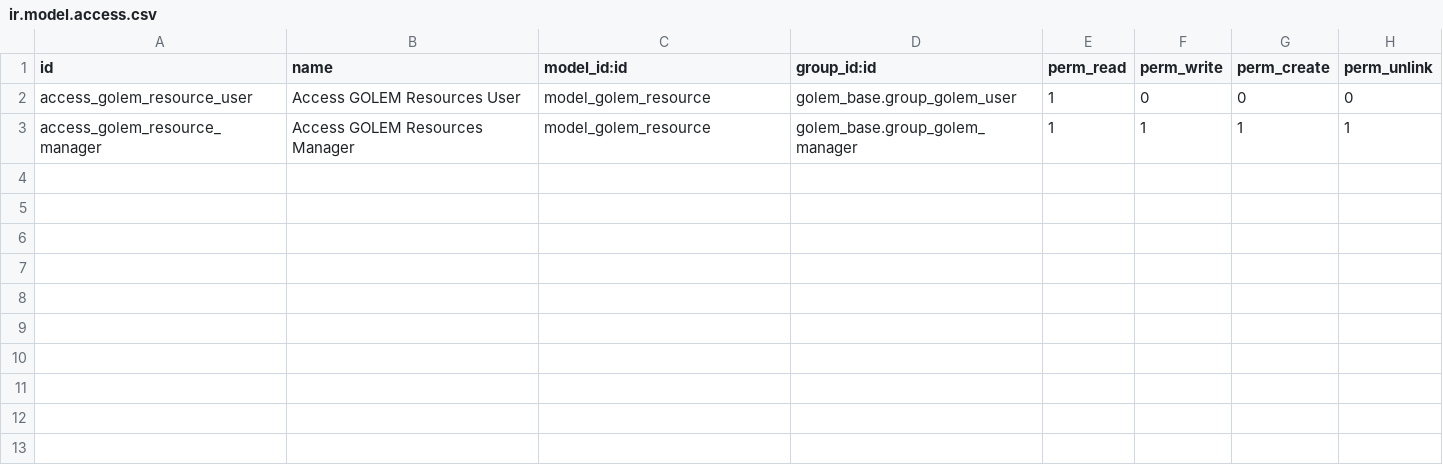
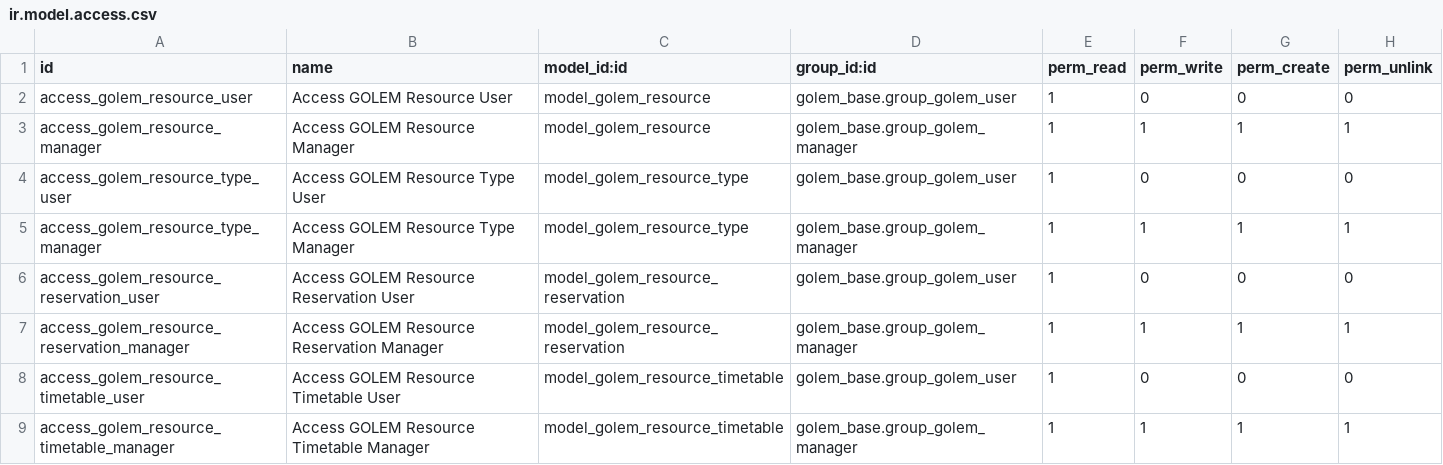
Before and after one commit to Yakulu/GOLEM, a CSV file: golem_ressources/security/ir.model.access.csv, drawn as a sheet.

Commit message:
[ADD]GOLEM Resource : new base security for all models

```diff
--- a/golem_ressources/security/ir.model.access.csv
+++ b/golem_ressources/security/ir.model.access.csv
@@ -1,3 +1,9 @@
 id,name,model_id:id,group_id:id,perm_read,perm_write,perm_create,perm_unlink
-access_golem_resource_user,Access GOLEM Resources User,model_golem_resource,golem_base.group_golem_user,1,0,0,0
-access_golem_resource_manager,Access GOLEM Resources Manager,model_golem_resource,golem_base.group_golem_manager,1,1,1,1
+access_golem_resource_user,Access GOLEM Resource User,model_golem_resource,golem_base.group_golem_user,1,0,0,0
+access_golem_resource_manager,Access GOLEM Resource Manager,model_golem_resource,golem_base.group_golem_manager,1,1,1,1
+access_golem_resource_type_user,Access GOLEM Resource Type User,model_golem_resource_type,golem_base.group_golem_user,1,0,0,0
+access_golem_resource_type_manager,Access GOLEM Resource Type Manager,model_golem_resource_type,golem_base.group_golem_manager,1,1,1,1
+access_golem_resource_reservation_user,Access GOLEM Resource Reservation User,model_golem_resource_reservation,golem_base.group_golem_user,1,0,0,0
+access_golem_resource_reservation_manager,Access GOLEM Resource Reservation Manager,model_golem_resource_reservation,golem_base.group_golem_manager,1,1,1,1
+access_golem_resource_timetable_user,Access GOLEM Resource Timetable User,model_golem_resource_timetable,golem_base.group_golem_user,1,0,0,0
+access_golem_resource_timetable_manager,Access GOLEM Resource Timetable Manager,model_golem_resource_timetable,golem_base.group_golem_manager,1,1,1,1
```
